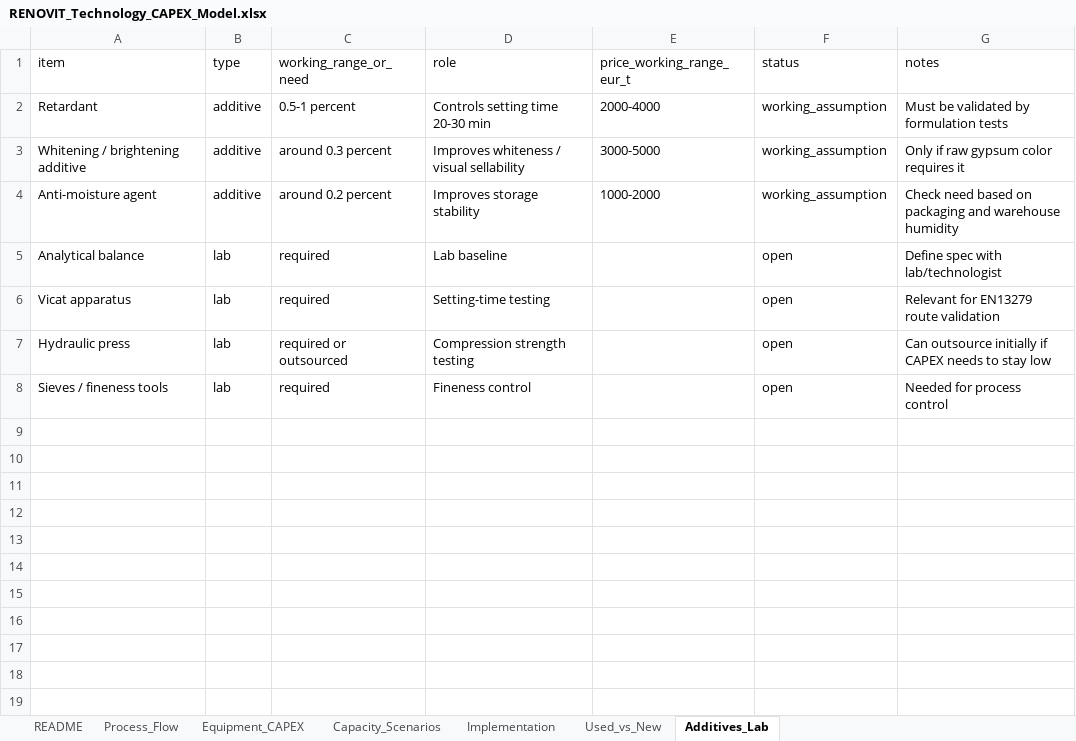
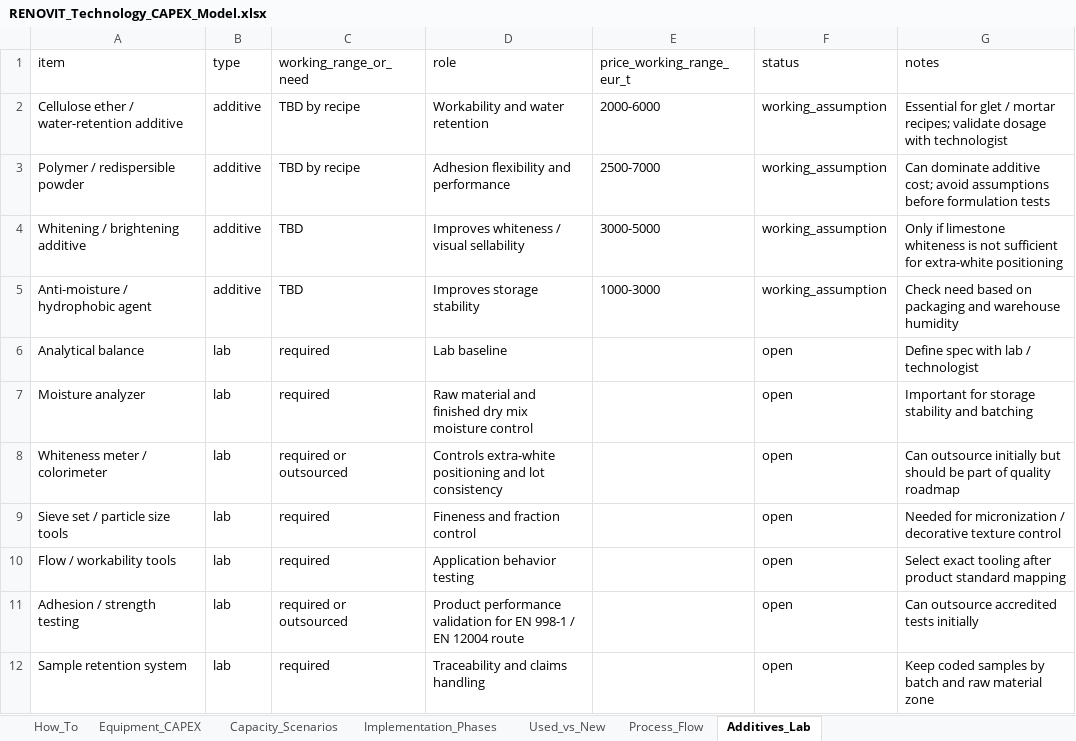
Before and after one commit to klaryoflowai/Renovit, an Excel workbook: data/technology/RENOVIT_Technology_CAPEX_Model.xlsx, sheet Additives_Lab, drawn as a sheet; values as stored, in another font and other column widths than the file's, no borders; removed rows and columns are numbered as before the commit, all else as after; the diff names each change by its address in the sheet, - before the commit and + after, or states it on an @@ line.

```diff
--- a/data/technology/RENOVIT_Technology_CAPEX_Model.xlsx (sheet Additives_Lab)
+++ b/data/technology/RENOVIT_Technology_CAPEX_Model.xlsx (sheet Additives_Lab)
-sheet tab: README
+sheet tab: How_To
-sheet tab: Implementation
+sheet tab: Implementation_Phases
@@ sheet tab order changed: How_To | Equipment_CAPEX | Capacity_Scenarios | Implementation_Phases | Used_vs_New | Process_Flow | Additives_Lab @@
-row 2: Retardant | additive | 0.5-1 percent | Controls setting time 20-30 min | 2000-4000 | working_assumption | Must be validated by formulation tests
+row 2: Cellulose ether / water-retention additive | additive | TBD by recipe | Workability and water retention | 2000-6000 | working_assumption | Essential for glet / mortar recipes; validate dosage with technologist
+row 3: Polymer / redispersible powder | additive | TBD by recipe | Adhesion flexibility and performance | 2500-7000 | working_assumption | Can dominate additive cost; avoid assumptions before formulation tests
-C4 (working_range_or_need): around 0.3 percent
+C4 (working_range_or_need): TBD
-G4 (notes): Only if raw gypsum color requires it
+G4 (notes): Only if limestone whiteness is not sufficient for extra-white positioning
-A5 (item): Anti-moisture agent
+A5 (item): Anti-moisture / hydrophobic agent
-C5 (working_range_or_need): around 0.2 percent
+C5 (working_range_or_need): TBD
-E5 (price_working_range_eur_t): 1000-2000
+E5 (price_working_range_eur_t): 1000-3000
-G6 (notes): Define spec with lab/technologist
+G6 (notes): Define spec with lab / technologist
-A7 (item): Vicat apparatus
+A7 (item): Moisture analyzer
-D7 (role): Setting-time testing
+D7 (role): Raw material and finished dry mix moisture control
-G7 (notes): Relevant for EN13279 route validation
+G7 (notes): Important for storage stability and batching
-A8 (item): Hydraulic press
+A8 (item): Whiteness meter / colorimeter
-D8 (role): Compression strength testing
+D8 (role): Controls extra-white positioning and lot consistency
-G8 (notes): …outsource initially if CAPEX needs to stay low
+G8 (notes): …outsource initially but should be part of quality roadmap
-A9 (item): Sieves / fineness tools
+A9 (item): Sieve set / particle size tools
-D9 (role): Fineness control
+D9 (role): Fineness and fraction control
-G9 (notes): Needed for process control
+G9 (notes): Needed for micronization / decorative texture control
+row 10: Flow / workability tools | lab | required | Application behavior testing |  | open | Select exact tooling after product standard mapping
+row 11: Adhesion / strength testing | lab | required or outsourced | Product performance validation for EN 998-1 / EN 12004 route |  | open | Can outsource accredited tests initially
+row 12: Sample retention system | lab | required | Traceability and claims handling |  | open | Keep coded samples by batch and raw material zone
```
Also changed, not shown: sheet Equipment_CAPEX, sheet Capacity_Scenarios, sheet Process_Flow, sheet Used_vs_New, sheet How_To, data/finance/RENOVIT_Economic_Simulation_Model.xlsx, 24 other files.
